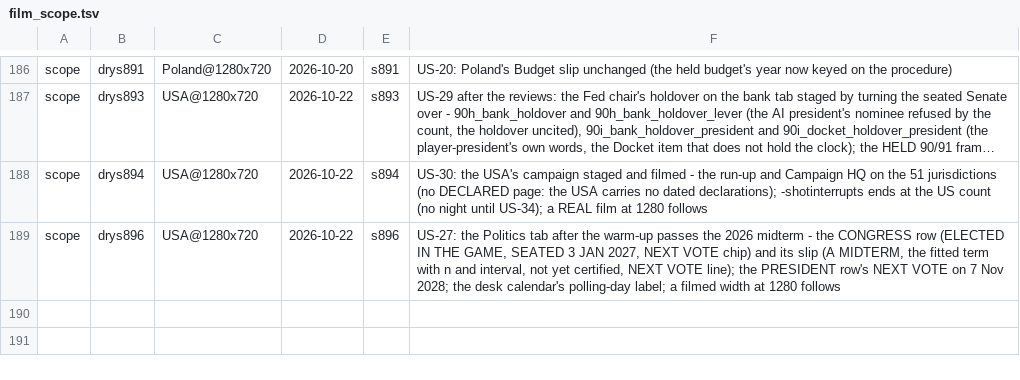
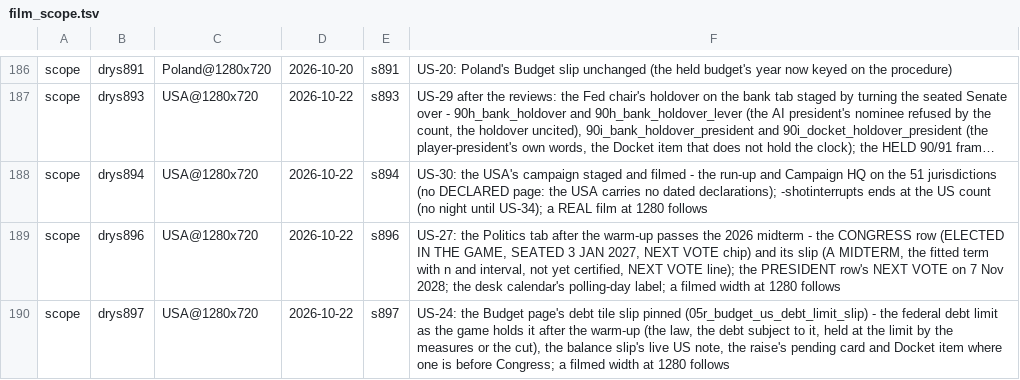
Before and after one commit to Bippen/PoliSim, a TSV file: Tools/film_scope.tsv, drawn as a sheet; only a part is shown, gaps mark what is left out; long unchanged cells end in …; the diff names each change by its address in the sheet, - before the commit and + after, or states it on an @@ line.

```diff
--- a/Tools/film_scope.tsv
+++ b/Tools/film_scope.tsv
+row 190: scope | drys897 | USA@1280x720 | 2026-10-22 | s897 | US-24: the Budget page's debt tile slip pinned (05r_budget_us_debt_limit_slip) - the federal debt limit as the game holds it after the warm-up (the law, the debt subject to it, held at the limit by the measures or the cut), the balance slip's live US note, the raise's pending card and Docket item where one is before Congress; a filmed width at 1280 follows
```
Also changed, not shown: Tools/review_ledger.tsv, 32 other files.
